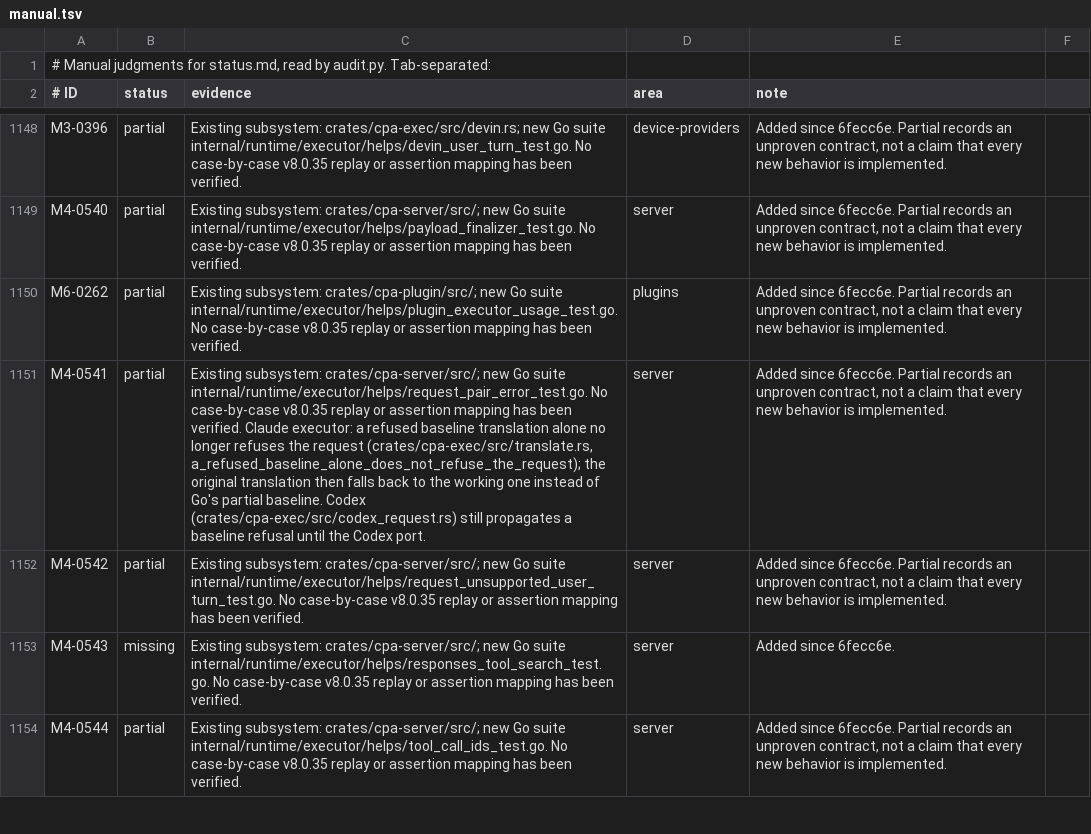
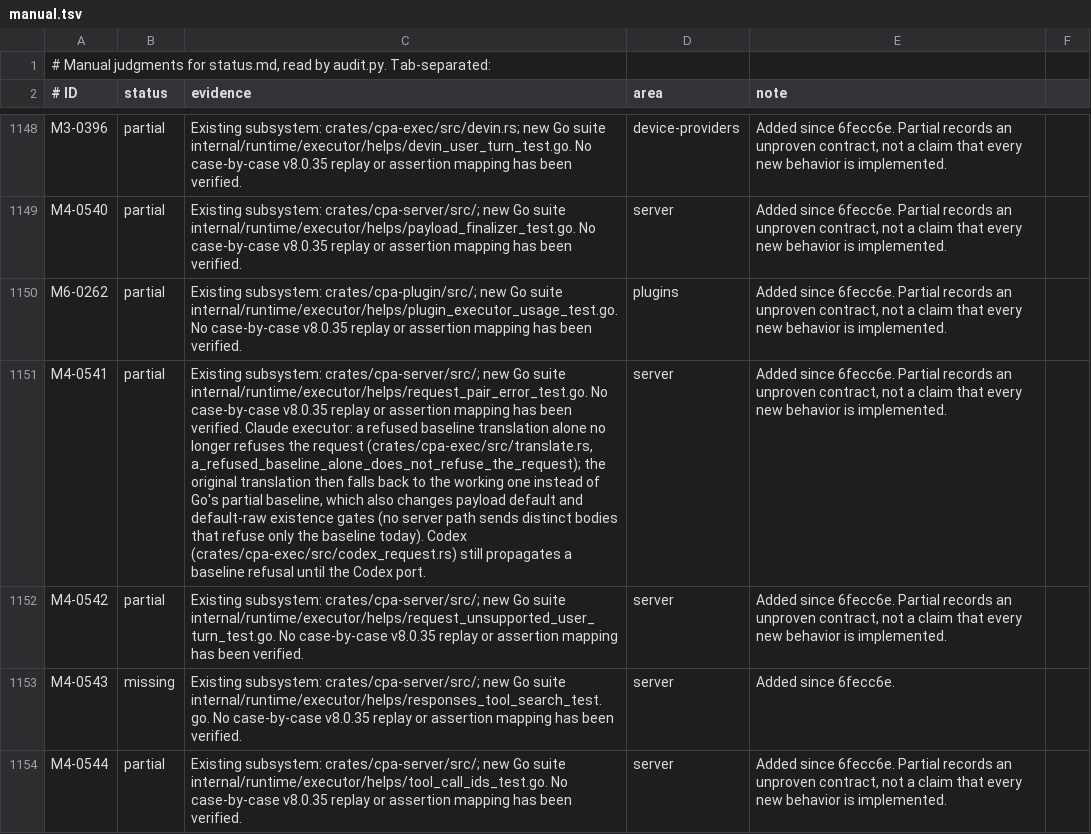
Before and after one commit to DarkEden-coding/sub-api-proxy, a TSV file: docs/parity-audit/manual.tsv, drawn as a sheet; only a part is shown, gaps mark what is left out; the diff names each change by its address in the sheet, - before the commit and + after, or states it on an @@ line.

Commit message:
go_url: reject an empty IPv6 zone; exact pending keys; baseline fallback note

```diff
--- a/docs/parity-audit/manual.tsv
+++ b/docs/parity-audit/manual.tsv
-C1151 (evidence): …Go's partial baseline. Codex (crates/cpa-exec/src/codex_request.rs)…
+C1151 (evidence): …Go's partial baseline, which also changes payload default and default-raw existence gates (no server path sends distinct bodies that refuse only the baseline today). Codex (crates/cpa-exec/src/codex_request.rs)…
```
Also changed, not shown: 4 other files.
